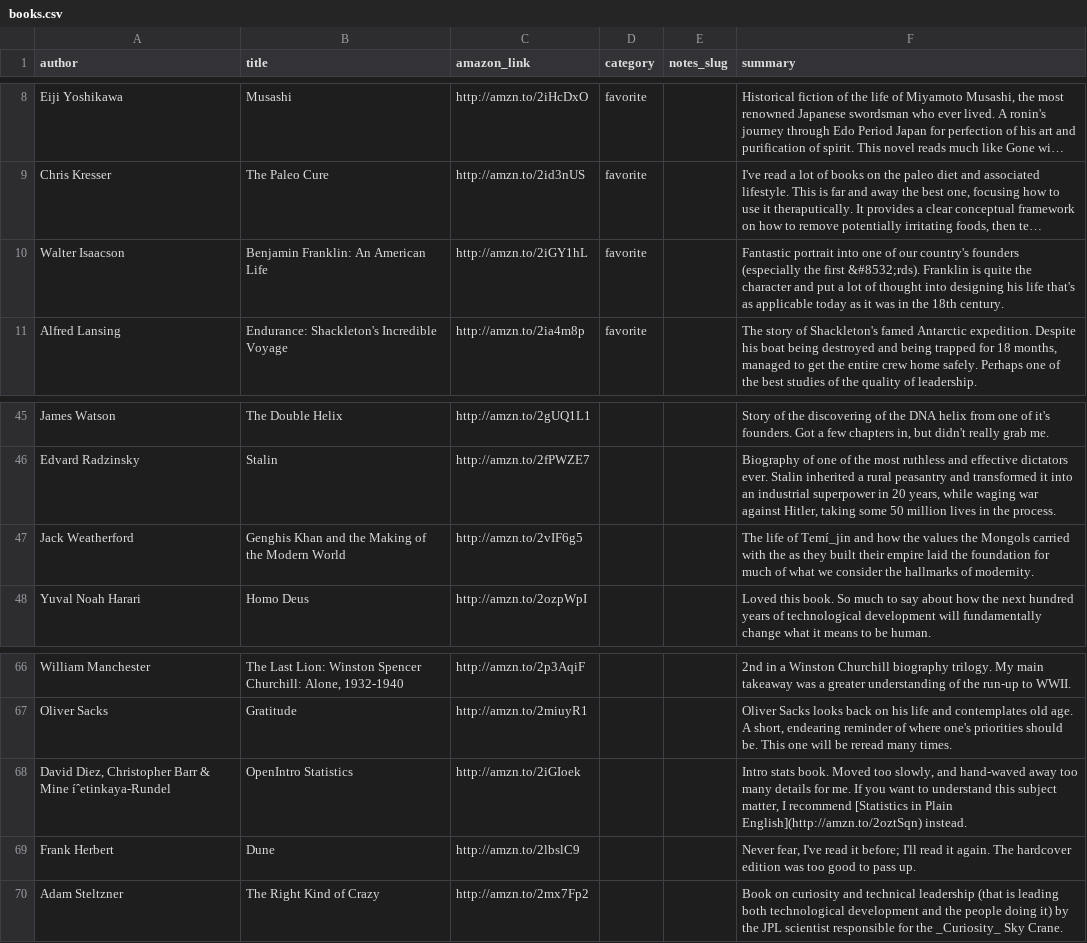
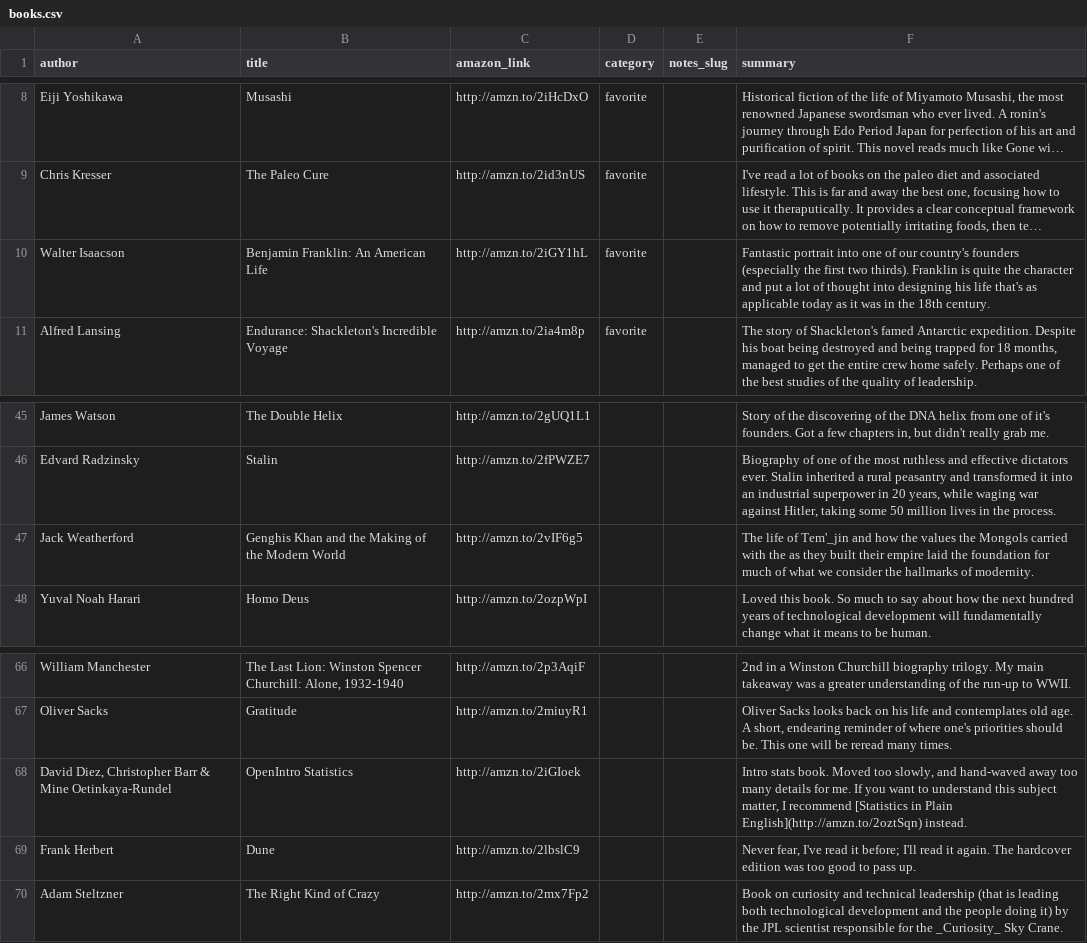
Before and after one commit to matttrent/matttrent.com, a CSV file: books.csv, drawn as a sheet; only a part is shown, gaps mark what is left out; long unchanged cells end in …; the diff names each change by its address in the sheet, - before the commit and + after, or states it on an @@ line.

Commit message:
books.csv and converter

```diff
--- a/books.csv
+++ b/books.csv
-F10 (summary): …the first &#8532;rds). Franklin is…
+F10 (summary): …the first two thirds). Franklin is…
-F47 (summary): …life of Temí_jin and how…
+F47 (summary): …life of Tem'_jin and how…
-A68 (author): …& Mine íˆetinkaya-Rundel
+A68 (author): …& Mine Oetinkaya-Rundel
```
Also changed, not shown: 3 other files.
